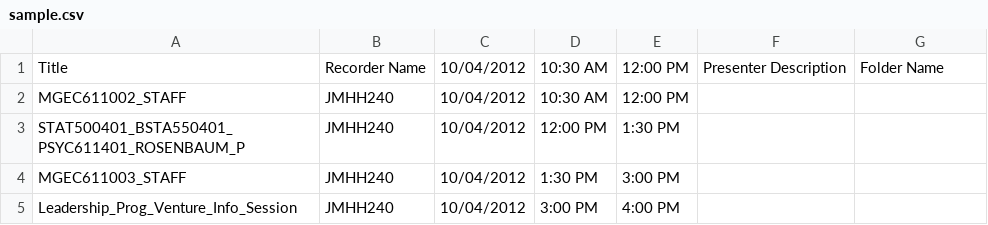
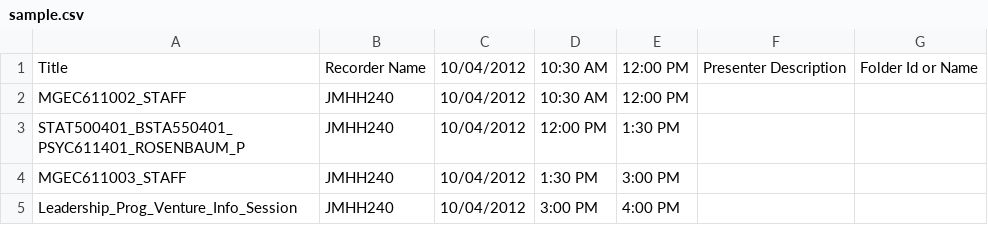
Before and after one commit to johnterrys/SchedulingTool, a CSV file: sample.csv, drawn as a sheet.

Commit message:
Folder id input, collision GUI, and more
Now attempts to match the input folder name to a folder ID. If this
fails, will go to name comparison. In the event of multiple folders of
the same name, opens a window asking the user to select one. Checking
for the default folder now occurs only when necessary instead of on
every execution. Increased verbosity of scheduling status, adding an
indication of whether or not a recording was overwritten.

```diff
--- a/sample.csv
+++ b/sample.csv
@@ -1,2 +1,2 @@
-Title,Recorder Name,10/04/2012,10:30 AM,12:00 PM,Presenter Description,Folder Name
+Title,Recorder Name,10/04/2012,10:30 AM,12:00 PM,Presenter Description,Folder Id or Name
 MGEC611002_STAFF,JMHH240,10/04/2012,10:30 AM,12:00 PM
```
Also changed, not shown: 11 other files.
